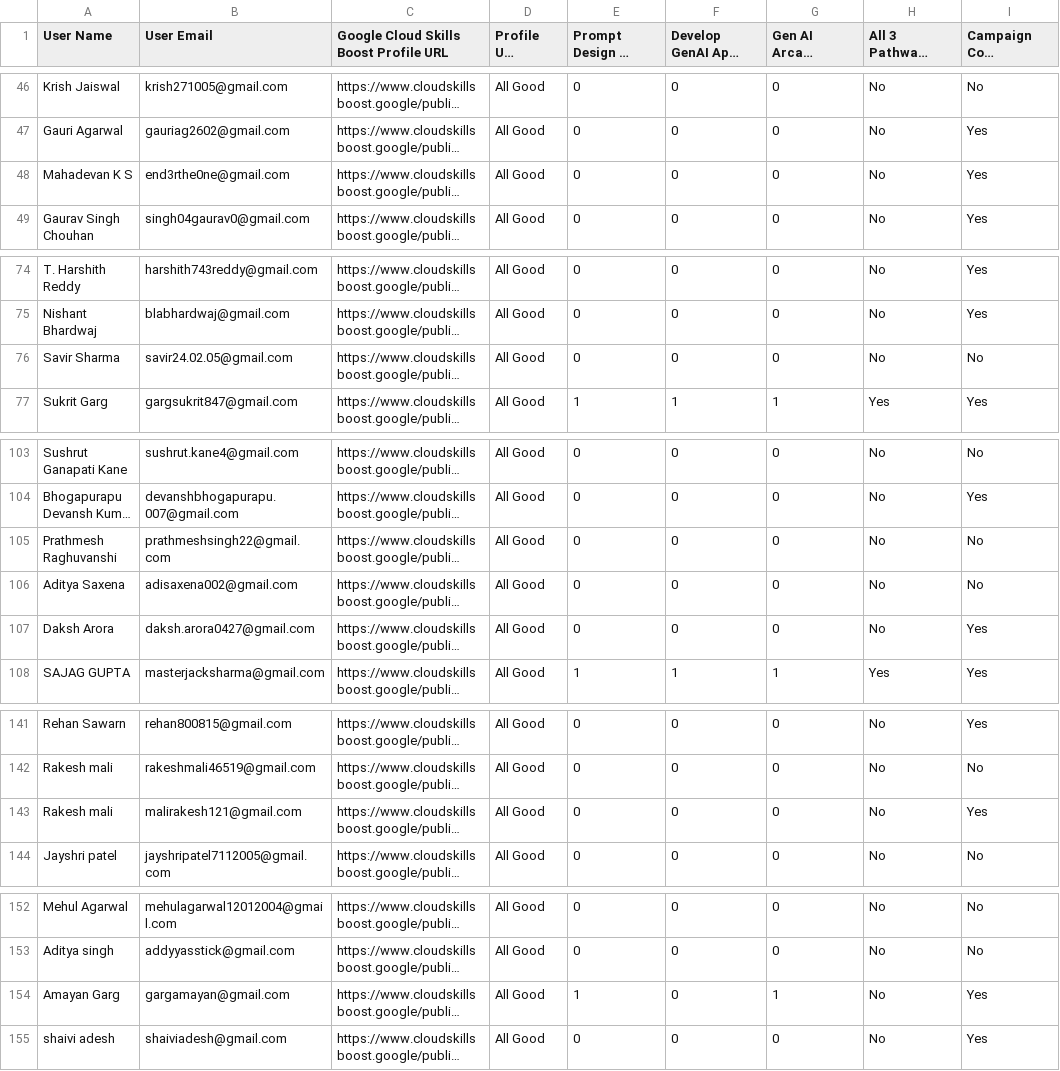
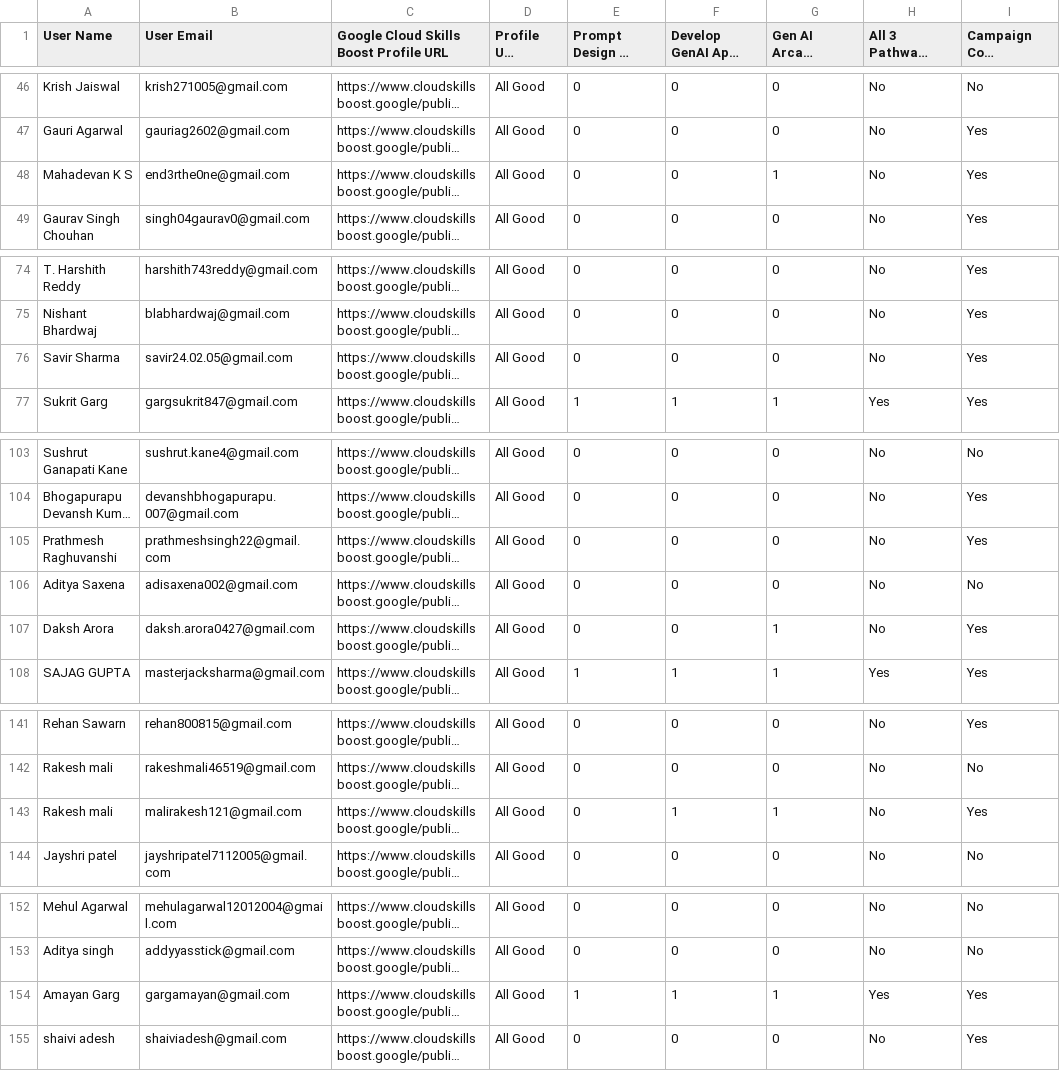
Before and after one commit to GDSC-Manipal-University-Jaipur/GenAI-Study-Jams, a CSV file: data.csv, drawn as a sheet; only a part is shown, gaps mark what is left out; long unchanged cells end in …; the diff names each change by its address in the sheet, - before the commit and + after, or states it on an @@ line.

Commit message:
10th May 2024

```diff
--- a/data.csv
+++ b/data.csv
-G48 (Gen AI Arcade Game Completion): 0
+G48 (Gen AI Arcade Game Completion): 1
-I76 (Campaign Code Redemption Status): No
+I76 (Campaign Code Redemption Status): Yes
-I105 (Campaign Code Redemption Status): No
+I105 (Campaign Code Redemption Status): Yes
-G107 (Gen AI Arcade Game Completion): 0
+G107 (Gen AI Arcade Game Completion): 1
-F143: 0
+F143: 1
-G143 (Gen AI Arcade Game Completion): 0
+G143 (Gen AI Arcade Game Completion): 1
-F154: 0
+F154: 1
-H154: No
+H154: Yes
```
